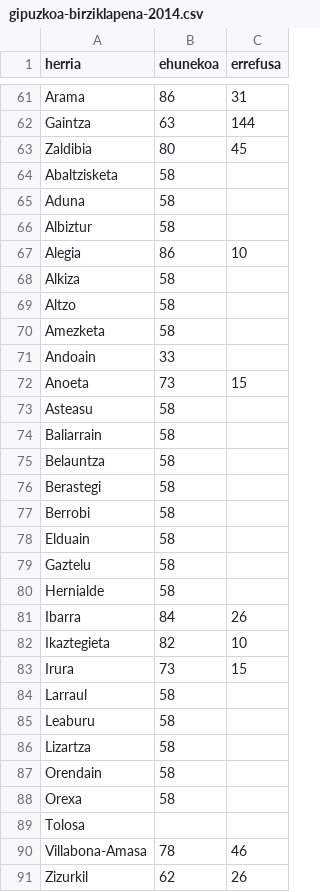
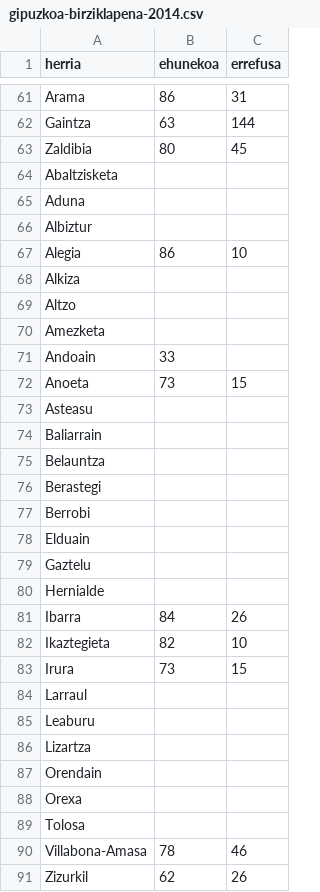
Before and after one commit to iametza/zero-zabor-gipuzkoako-birziklapen-tasa-2014, a CSV file: datuak/gipuzkoa-birziklapena-2014.csv, drawn as a sheet; only a part is shown, gaps mark what is left out; the diff covers the shown part only.

Commit message:
Datu batzuk kendu

```diff
--- a/datuak/gipuzkoa-birziklapena-2014.csv
+++ b/datuak/gipuzkoa-birziklapena-2014.csv
@@ -63,19 +63,19 @@ Gaintza,63,144
 Zaldibia,80,45
-Abaltzisketa,58,
-Aduna,58,
-Albiztur,58,
+Abaltzisketa,,
+Aduna,,
+Albiztur,,
 Alegia,86,10
-Alkiza,58,
-Altzo,58,
-Amezketa,58,
+Alkiza,,
+Altzo,,
+Amezketa,,
 Andoain,33,
 Anoeta,73,15
-Asteasu,58,
-Baliarrain,58,
-Belauntza,58,
-Berastegi,58,
-Berrobi,58,
-Elduain,58,
-Gaztelu,58,
-Hernialde,58,
+Asteasu,,
+Baliarrain,,
+Belauntza,,
+Berastegi,,
+Berrobi,,
+Elduain,,
+Gaztelu,,
+Hernialde,,
 Ibarra,84,26
@@ -83,7 +83,7 @@ Ikaztegieta,82,10
 Irura,73,15
-Larraul,58,
-Leaburu,58,
-Lizartza,58,
-Orendain,58,
-Orexa,58,
+Larraul,,
+Leaburu,,
+Lizartza,,
+Orendain,,
+Orexa,,
 Tolosa,,
```
Also changed, not shown: 2 edited cells elsewhere in this file.
